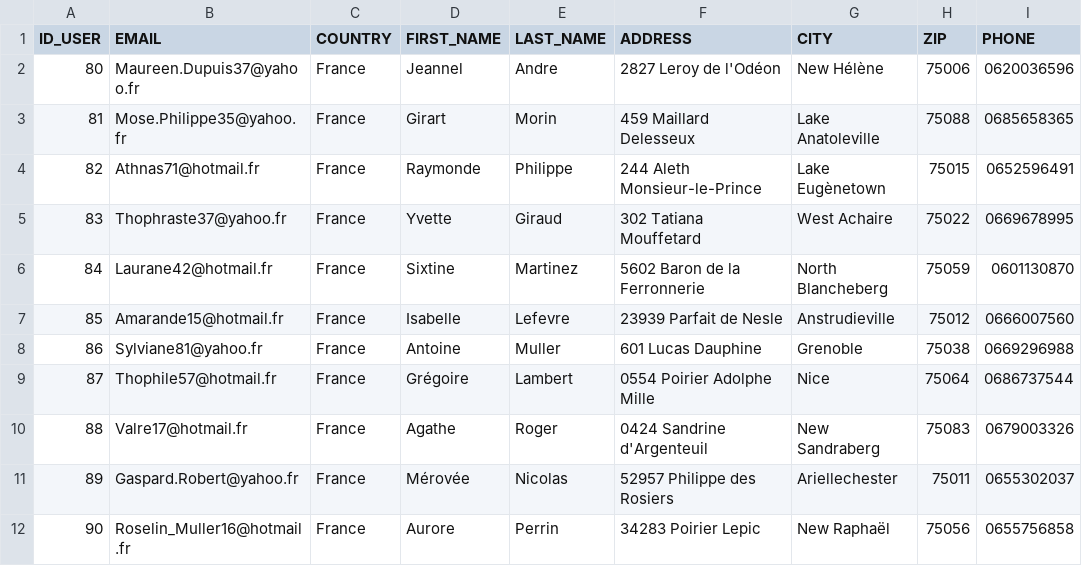
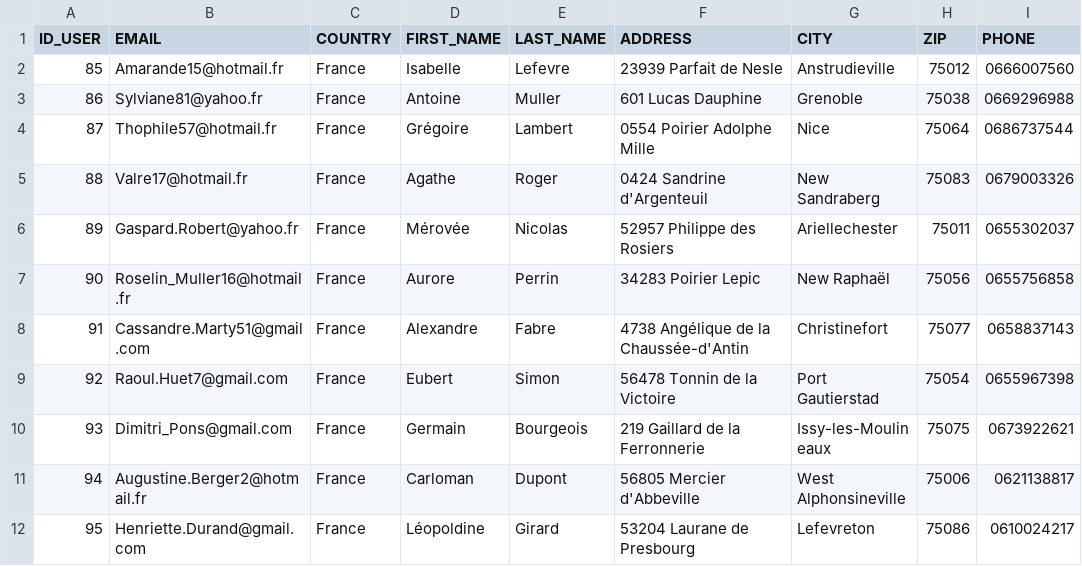
Before and after one commit to y-amr/AchatPhysique, a CSV file: user_info.csv, drawn as a sheet; only a part is shown; the shorter side is filled out with more unchanged rows.

```diff
--- a/user_info.csv
+++ b/user_info.csv
@@ -1,7 +1,2 @@
 ID_USER,EMAIL,COUNTRY,FIRST_NAME,LAST_NAME,ADDRESS,CITY,ZIP,PHONE
-80,Maureen.Dupuis37@yahoo.fr,France,Jeannel,Andre,2827 Leroy de l'Odéon,New Hélène,75006,0620036596
-81,Mose.Philippe35@yahoo.fr,France,Girart,Morin,459 Maillard Delesseux,Lake Anatoleville,75088,0685658365
-82,Athnas71@hotmail.fr,France,Raymonde,Philippe,244 Aleth Monsieur-le-Prince,Lake Eugènetown,75015,0652596491
-83,Thophraste37@yahoo.fr,France,Yvette,Giraud,302 Tatiana Mouffetard,West Achaire,75022,0669678995
-84,Laurane42@hotmail.fr,France,Sixtine,Martinez,5602 Baron de la Ferronnerie,North Blancheberg,75059,0601130870
 85,Amarande15@hotmail.fr,France,Isabelle,Lefevre,23939 Parfait de Nesle,Anstrudieville,75012,0666007560
```
Also changed, not shown: order.csv, 1 other file.
